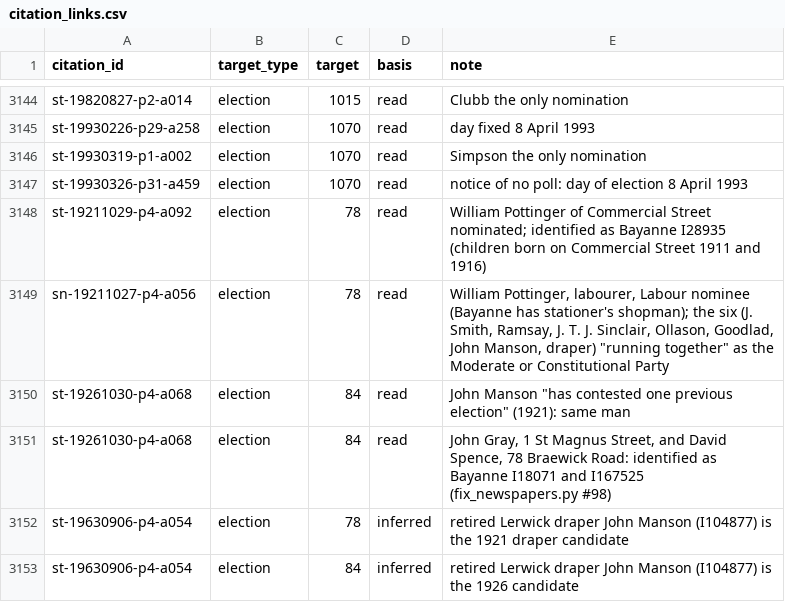
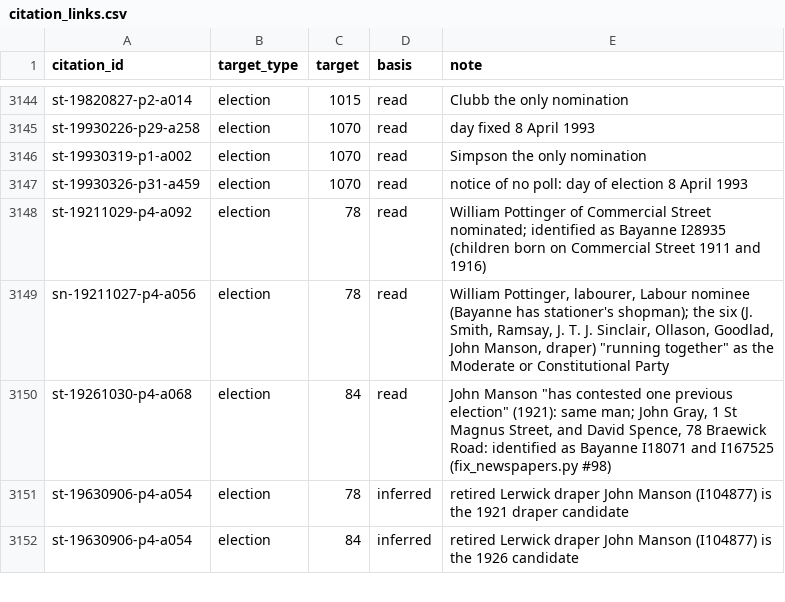
Before and after one commit to ShetlandJ/shetland-political-history, a CSV file: data/citation_links.csv, drawn as a sheet; only a part is shown, gaps mark what is left out.

```diff
--- a/data/citation_links.csv
+++ b/data/citation_links.csv
@@ -3149,4 +3149,3 @@ st-19211029-p4-a092,election,78,read,William Pottinger of Commercial Street nomi
 sn-19211027-p4-a056,election,78,read,"William Pottinger, labourer, Labour nominee (Bayanne has stationer's shopman); the six (J. Smith, Ramsay, J. T. J. Sinclair, Ollason, Goodlad, John Manson, draper) ""running together"" as the Moderate or Constitutional Party"
-st-19261030-p4-a068,election,84,read,"John Manson ""has contested one previous election"" (1921): same man"
-st-19261030-p4-a068,election,84,read,"John Gray, 1 St Magnus Street, and David Spence, 78 Braewick Road: identified as Bayanne I18071 and I167525 (fix_newspapers.py #98)"
+st-19261030-p4-a068,election,84,read,"John Manson ""has contested one previous election"" (1921): same man; John Gray, 1 St Magnus Street, and David Spence, 78 Braewick Road: identified as Bayanne I18071 and I167525 (fix_newspapers.py #98)"
 st-19630906-p4-a054,election,78,inferred,retired Lerwick draper John Manson (I104877) is the 1921 draper candidate
```
Also changed, not shown: 1 other file.
